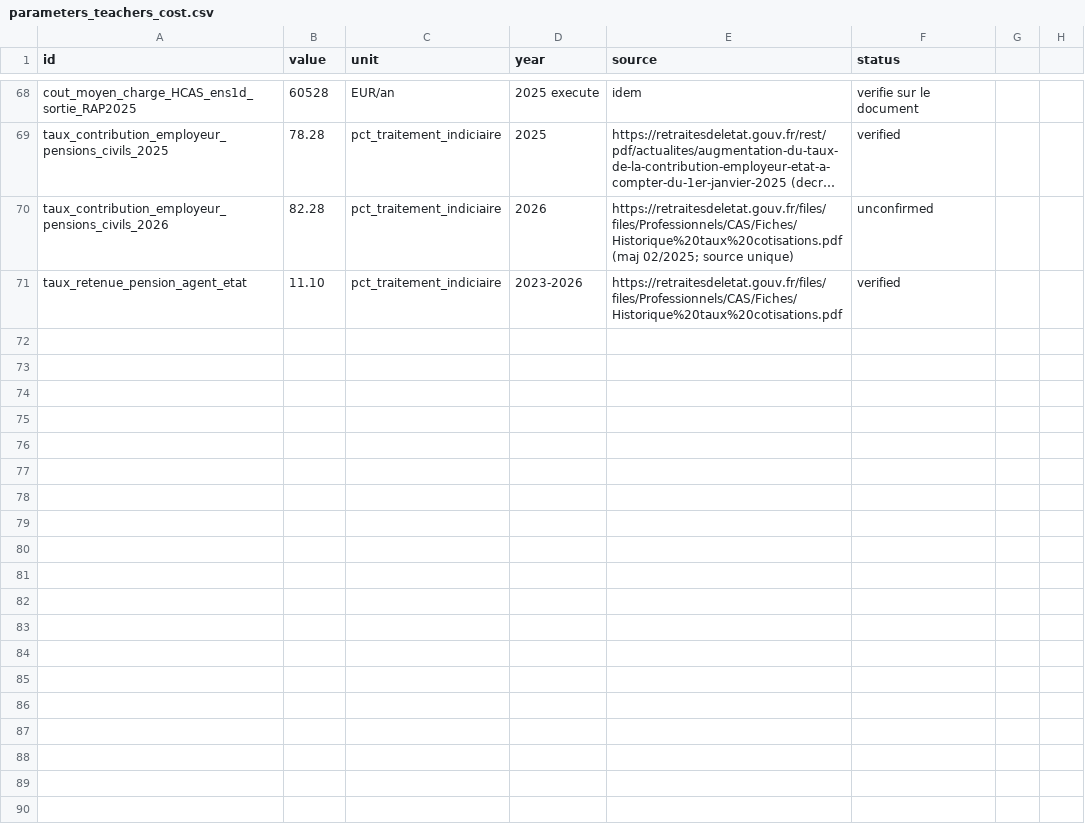
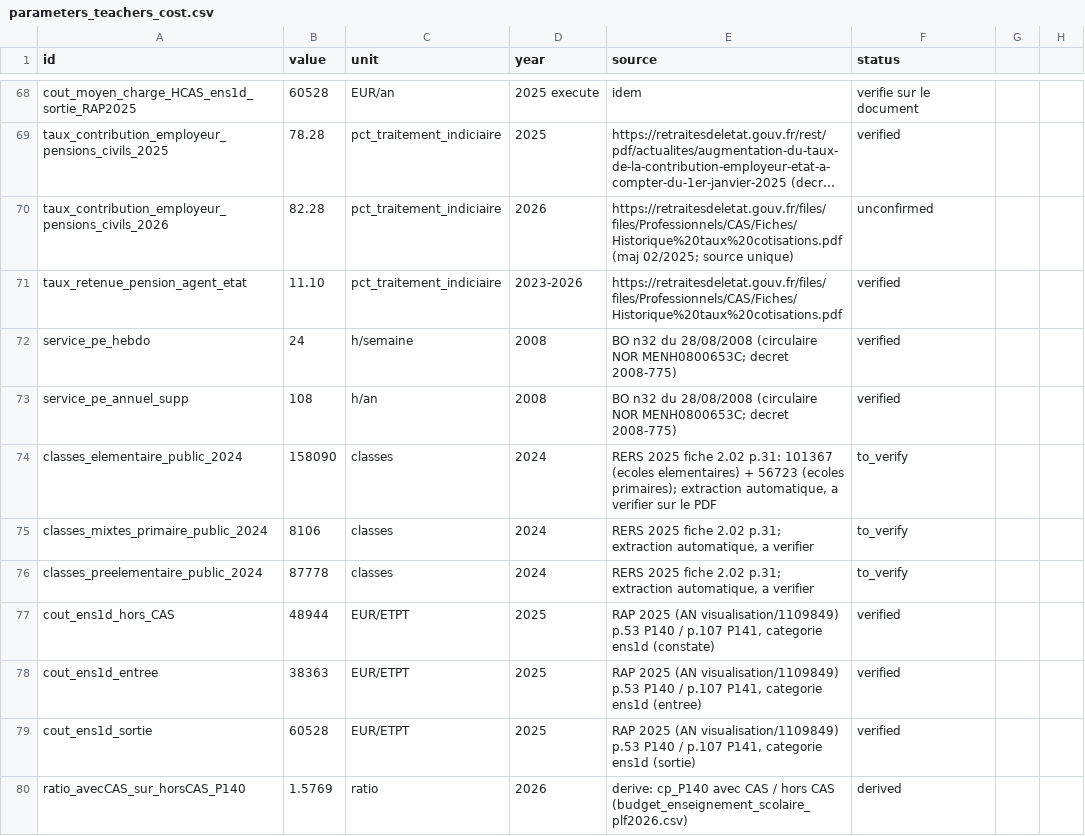
Before and after one commit to ttnn90395/Curriculum, a CSV file: data/parameters_teachers_cost.csv, drawn as a sheet; only a part is shown, gaps mark what is left out; long unchanged cells end in …; the diff names each change by its address in the sheet, - before the commit and + after, or states it on an @@ line.

Commit message:
Cout budgetaire de +1 h par classe, ecole elementaire publique: script et parametres committes avant execution (classes RERS a verifier)

```diff
--- a/data/parameters_teachers_cost.csv
+++ b/data/parameters_teachers_cost.csv
+row 72: service_pe_hebdo | 24 | h/semaine | 2008 | BO n32 du 28/08/2008 (circulaire NOR MENH0800653C; decret 2008-775) | verified
+row 73: service_pe_annuel_supp | 108 | h/an | 2008 | BO n32 du 28/08/2008 (circulaire NOR MENH0800653C; decret 2008-775) | verified
+row 74: classes_elementaire_public_2024 | 158090 | classes | 2024 | RERS 2025 fiche 2.02 p.31: 101367 (ecoles elementaires) + 56723 (ecoles primaires); extraction automatique, a verifier sur le PDF | to_verify
+row 75: classes_mixtes_primaire_public_2024 | 8106 | classes | 2024 | RERS 2025 fiche 2.02 p.31; extraction automatique, a verifier | to_verify
+row 76: classes_preelementaire_public_2024 | 87778 | classes | 2024 | RERS 2025 fiche 2.02 p.31; extraction automatique, a verifier | to_verify
+row 77: cout_ens1d_hors_CAS | 48944 | EUR/ETPT | 2025 | RAP 2025 (AN visualisation/1109849) p.53 P140 / p.107 P141, categorie ens1d (constate) | verified
+row 78: cout_ens1d_entree | 38363 | EUR/ETPT | 2025 | RAP 2025 (AN visualisation/1109849) p.53 P140 / p.107 P141, categorie ens1d (entree) | verified
+row 79: cout_ens1d_sortie | 60528 | EUR/ETPT | 2025 | RAP 2025 (AN visualisation/1109849) p.53 P140 / p.107 P141, categorie ens1d (sortie) | verified
+row 80: ratio_avecCAS_sur_horsCAS_P140 | 1.5769 | ratio | 2026 | derive: cp_P140 avec CAS / hors CAS (budget_enseignement_scolaire_plf2026.csv) | derived
```
Also changed, not shown: 1 other file.
